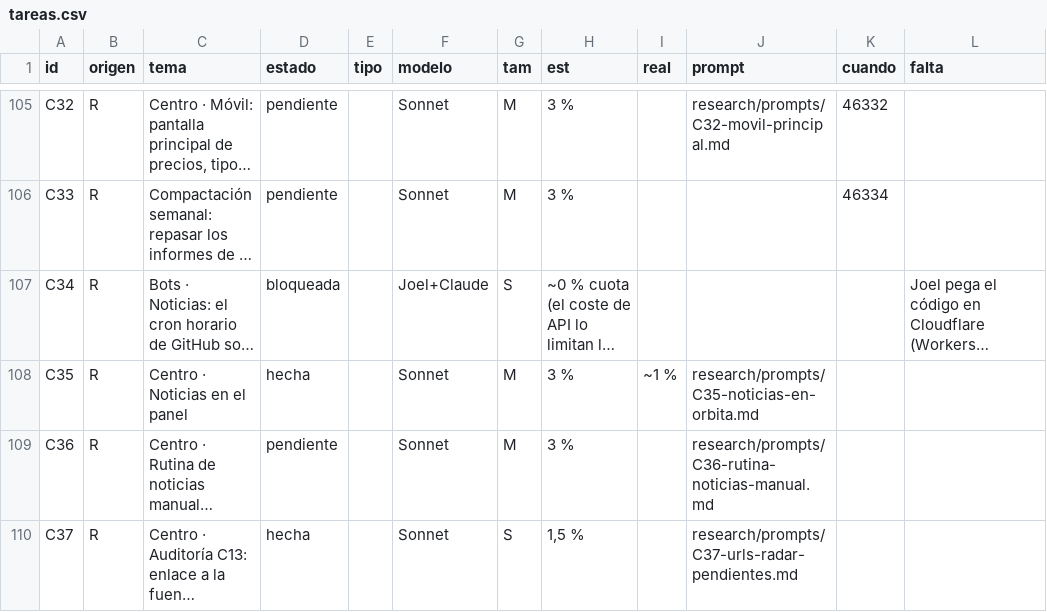
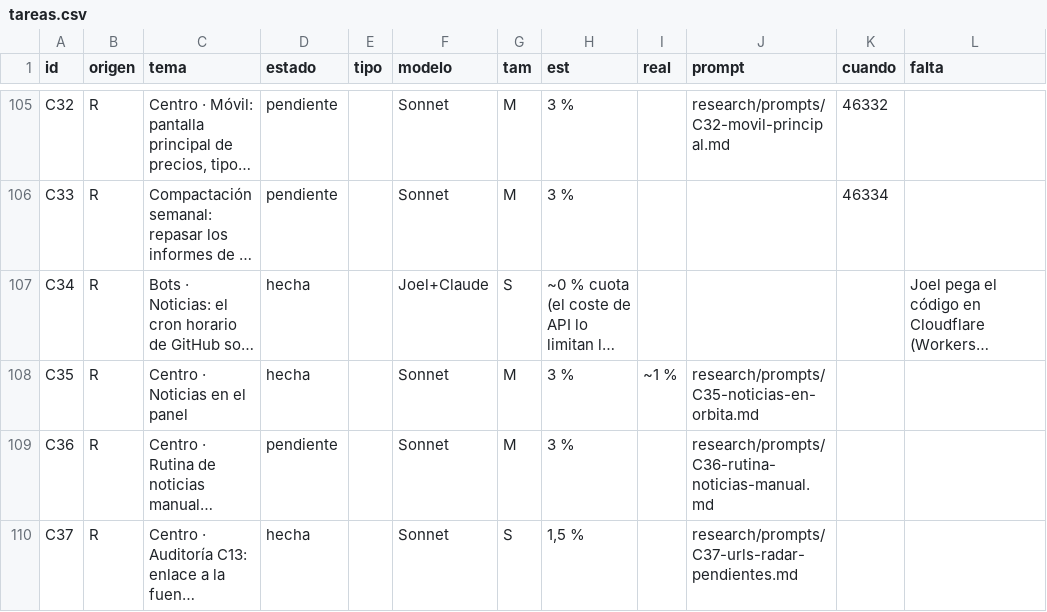
Before and after one commit to joeldragonball-jpg/requirements.txt, a CSV file: research/tareas.csv, drawn as a sheet; only a part is shown, gaps mark what is left out; long unchanged cells end in …; the diff names each change by its address in the sheet, - before the commit and + after, or states it on an @@ line.

```diff
--- a/research/tareas.csv
+++ b/research/tareas.csv
-D107 (estado): bloqueada
+D107 (estado): hecha
```
Also changed, not shown: 5 other files.
